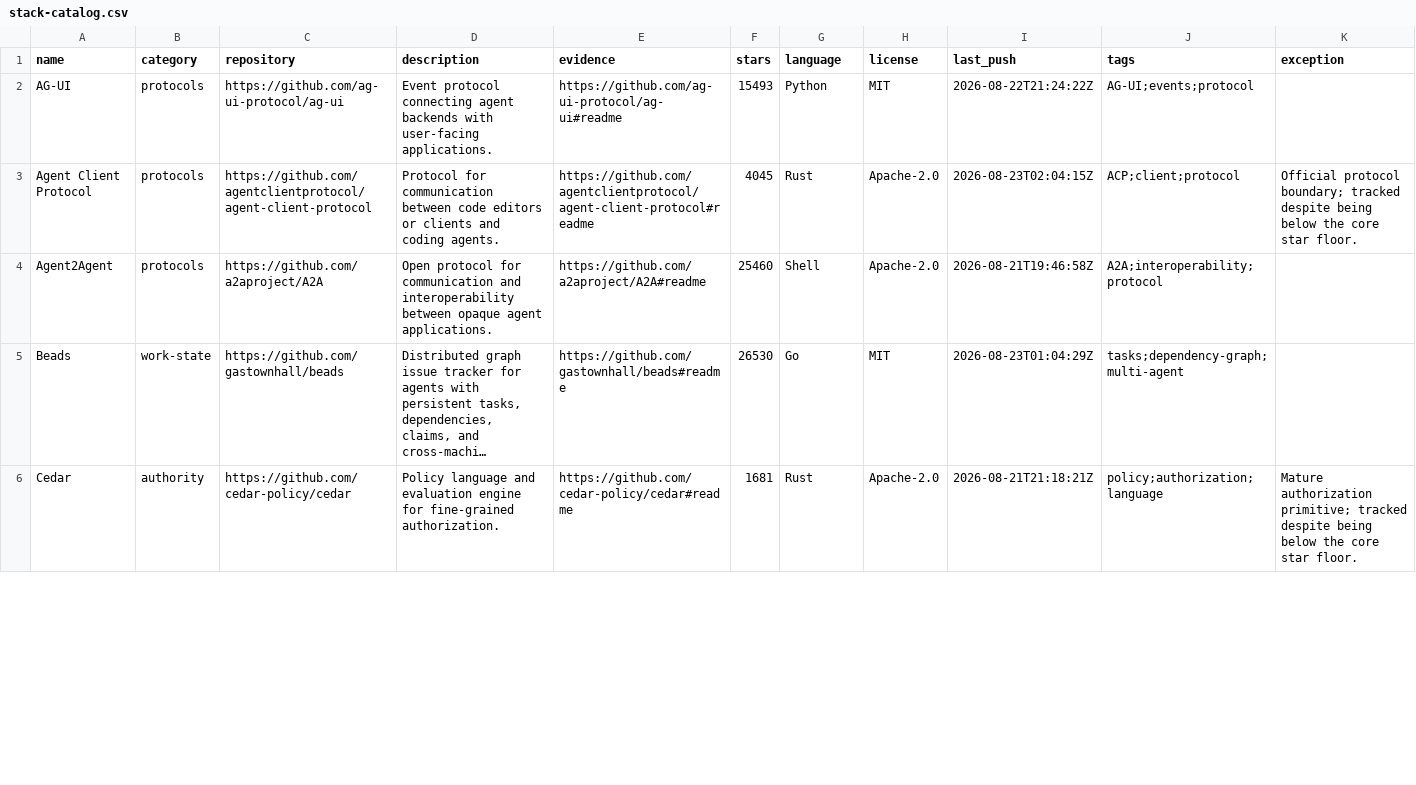
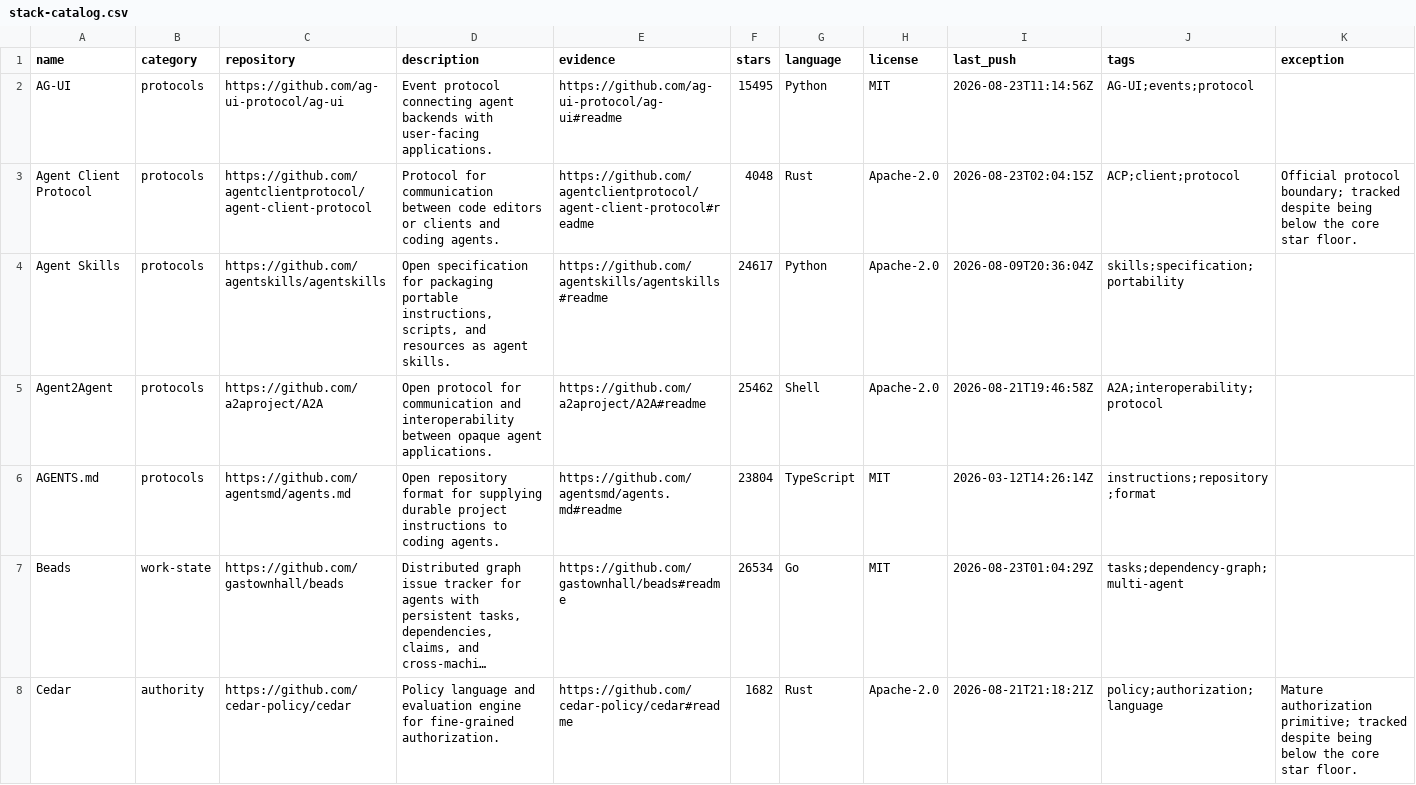
Before and after one commit to beejmaxx/awesome-agent-runtimes, a CSV file: data/stack-catalog.csv, drawn as a sheet; only a part is shown; long unchanged cells end in …; addresses are those after the commit; the diff covers the shown part only; the diff names each change by its address in the sheet, - before the commit and + after, or states it on an @@ line.

Commit message:
feat: cover remaining agent stack boundaries

```diff
--- a/data/stack-catalog.csv
+++ b/data/stack-catalog.csv
-F2 (stars): 15493
+F2 (stars): 15495
-I2 (last_push): 2026-08-22T21:24:22Z
+I2 (last_push): 2026-08-23T11:14:56Z
-F3 (stars): 4045
+F3 (stars): 4048
+row 4: Agent Skills | protocols | https://github.com/agentskills/agentskills | Open specification for packaging portable instructions, scripts, and resources as agent skills. | https://github.com/agentskills/agentskills#readme | 24617 | Python | Apache-2.0 | 2026-08-09T20:36:04Z | skills;specification;portability
-F5 (stars): 25460
+F5 (stars): 25462
+row 6: AGENTS.md | protocols | https://github.com/agentsmd/agents.md | Open repository format for supplying durable project instructions to coding agents. | https://github.com/agentsmd/agents.md#readme | 23804 | TypeScript | MIT | 2026-03-12T14:26:14Z | instructions;repository;format
-F7 (stars): 26530
+F7 (stars): 26534
-F8 (stars): 1681
+F8 (stars): 1682
```
Also changed, not shown: 6 added rows and 18 edited cells elsewhere in this file, data/catalog.csv, 18 other files.
